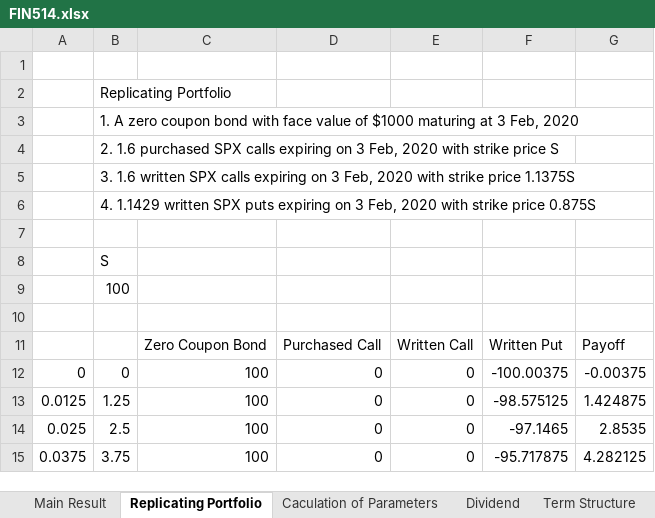
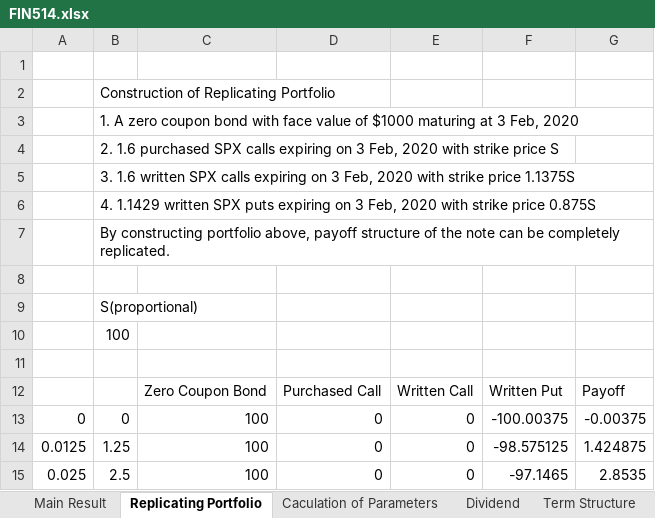
Before and after one commit to wbpark91/FIN514, an Excel workbook: Homework/HW1/FIN514.xlsx, sheet Replicating Portfolio, drawn as a sheet; only a part is shown; the shorter side is filled out with more unchanged rows; values as stored, in another font and other column widths than the file's, no borders; charts and pictures not drawn; addresses are those after the commit; the diff names each change by its address in the sheet, - before the commit and + after, or states it on an @@ line.

```diff
--- a/Homework/HW1/FIN514.xlsx (sheet Replicating Portfolio)
+++ b/Homework/HW1/FIN514.xlsx (sheet Replicating Portfolio)
-B2: Replicating Portfolio
+B2: Construction of Replicating Portfolio
+row 7:  | By constructing portfolio above, payoff structure of the note can be completely replicated.
-B9: S
+B9: S(proportional)
```
Also changed, not shown: sheet Term Structure, charts or pictures.
